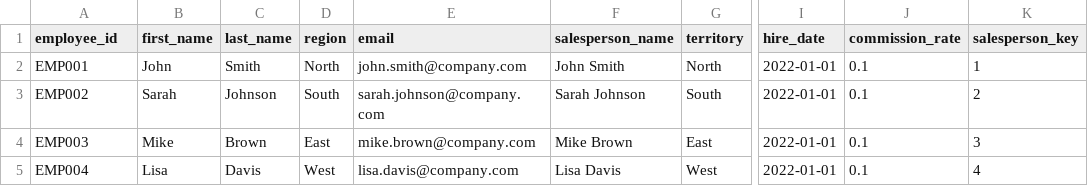
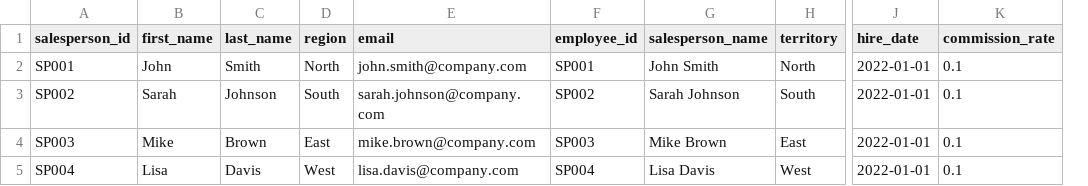
Before and after one commit to danish0406/sales-dwh, a CSV file: data/processed/dim_salesperson.csv, drawn as a sheet; only a part is shown, gaps mark what is left out; removed rows and columns are numbered as before the commit, all else as after; the diff names each change by its address in the sheet, - before the commit and + after, or states it on an @@ line.

```diff
--- a/data/processed/dim_salesperson.csv
+++ b/data/processed/dim_salesperson.csv
+column F (employee_id), rows 2-5: SP001 | SP002 | SP003 | SP004
-column K (salesperson_key), rows 2-5: 1 | 2 | 3 | 4
-A1: employee_id
+A1: salesperson_id
-A2 (salesperson_id): EMP001
+A2 (salesperson_id): SP001
-A3 (salesperson_id): EMP002
+A3 (salesperson_id): SP002
-A4 (salesperson_id): EMP003
+A4 (salesperson_id): SP003
-A5 (salesperson_id): EMP004
+A5 (salesperson_id): SP004
```
Also changed, not shown: 7 other files.
